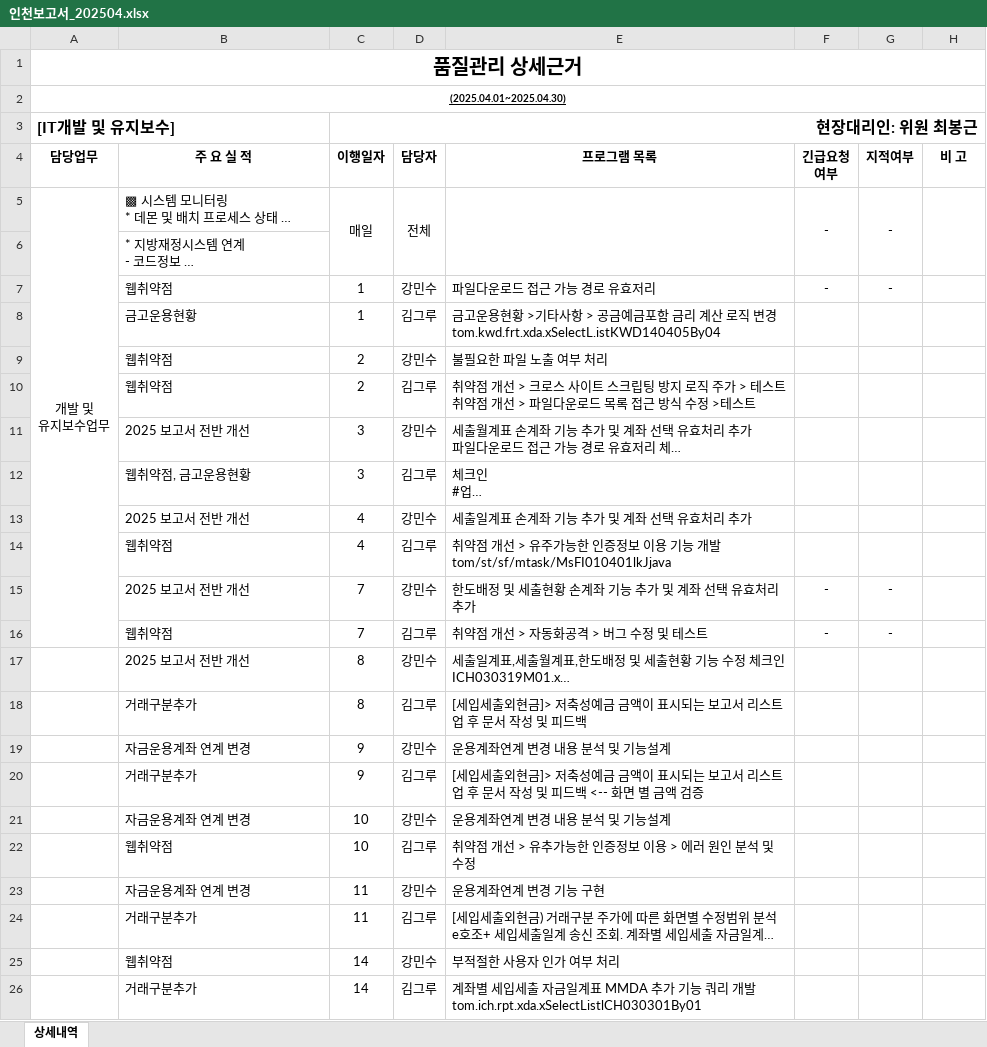
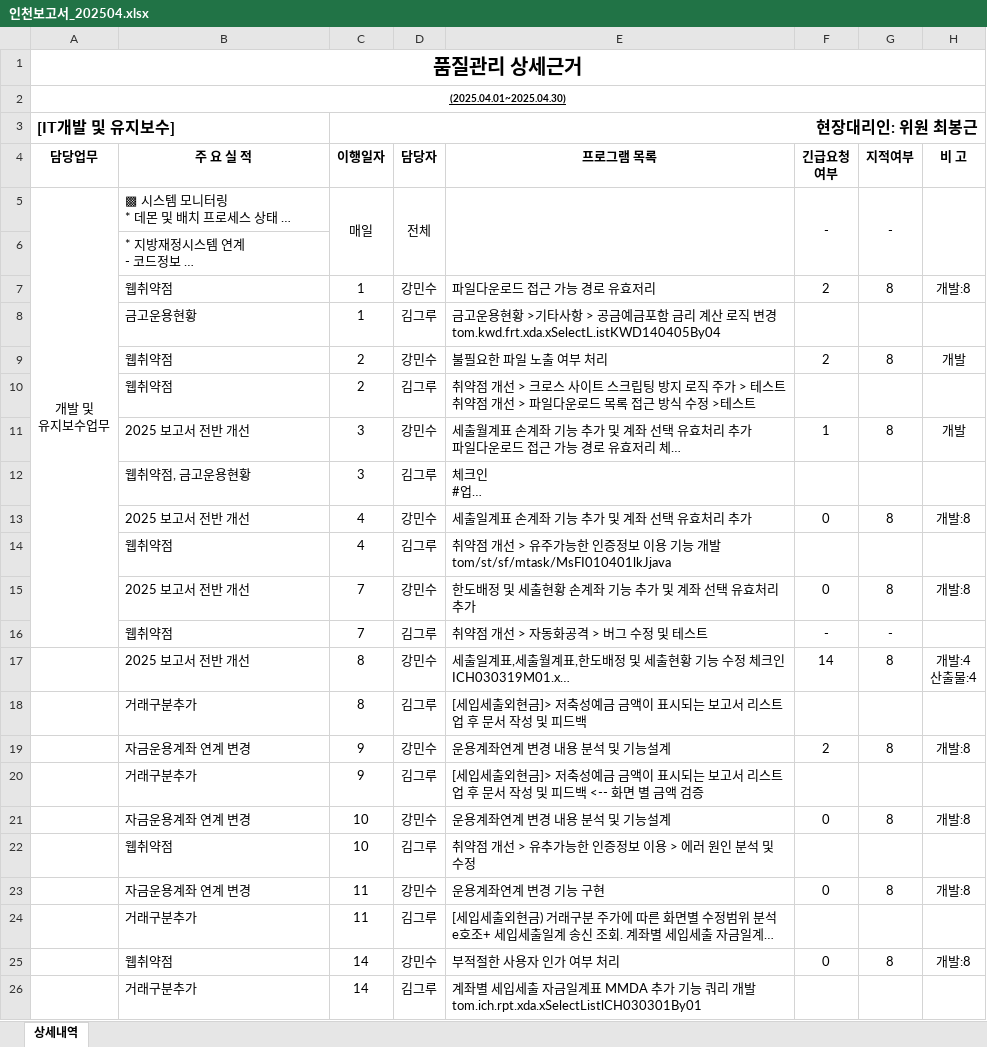
Before and after one commit to naman79/sidogeumgo_2024, an Excel workbook: 인천보고서_202504.xlsx, sheet 상세내역, drawn as a sheet; only a part is shown; long unchanged cells end in …; values as stored, in another font and other column widths than the file's, no borders; ↵ is a line break in a cell; the diff covers the shown part only; the diff names each change by its address in the sheet, - before the commit and + after, or states it on an @@ line.

```diff
--- a/인천보고서_202504.xlsx (sheet 상세내역)
+++ b/인천보고서_202504.xlsx (sheet 상세내역)
-F7 (긴급요청 여부): -
+F7 (긴급요청 여부): 2
-G7 (지적여부): -
+G7 (지적여부): 8
-H7 (비 고): (empty)
+H7 (비 고): 개발:8
-F9 (긴급요청 여부): (empty)
+F9 (긴급요청 여부): 2
-G9 (지적여부): (empty)
+G9 (지적여부): 8
-H9 (비 고): (empty)
+H9 (비 고): 개발
-F11 (긴급요청 여부): (empty)
+F11 (긴급요청 여부): 1
-G11 (지적여부): (empty)
+G11 (지적여부): 8
-H11 (비 고): (empty)
+H11 (비 고): 개발
-F13 (긴급요청 여부): (empty)
+F13 (긴급요청 여부): 0
-G13 (지적여부): (empty)
+G13 (지적여부): 8
-H13 (비 고): (empty)
+H13 (비 고): 개발:8
-F15 (긴급요청 여부): -
+F15 (긴급요청 여부): 0
-G15 (지적여부): -
+G15 (지적여부): 8
-H15 (비 고): (empty)
+H15 (비 고): 개발:8
-F17 (긴급요청 여부): (empty)
+F17 (긴급요청 여부): 14
-G17 (지적여부): (empty)
+G17 (지적여부): 8
-H17 (비 고): (empty)
+H17 (비 고): 개발:4 ↵ 산출물:4
-F19 (긴급요청 여부): (empty)
+F19 (긴급요청 여부): 2
-G19 (지적여부): (empty)
+G19 (지적여부): 8
-H19 (비 고): (empty)
+H19 (비 고): 개발:8
-F21 (긴급요청 여부): (empty)
+F21 (긴급요청 여부): 0
-G21 (지적여부): (empty)
+G21 (지적여부): 8
-H21 (비 고): (empty)
+H21 (비 고): 개발:8
-F23 (긴급요청 여부): (empty)
+F23 (긴급요청 여부): 0
-G23 (지적여부): (empty)
+G23 (지적여부): 8
-H23 (비 고): (empty)
+H23 (비 고): 개발:8
-F25 (긴급요청 여부): (empty)
+F25 (긴급요청 여부): 0
-G25 (지적여부): (empty)
+G25 (지적여부): 8
-H25 (비 고): (empty)
+H25 (비 고): 개발:8
```
Also changed, not shown: 35 edited cells elsewhere in this sheet, 인천보고서_202501.xlsx, 인천보고서_202502.xlsx, 6 other files.
